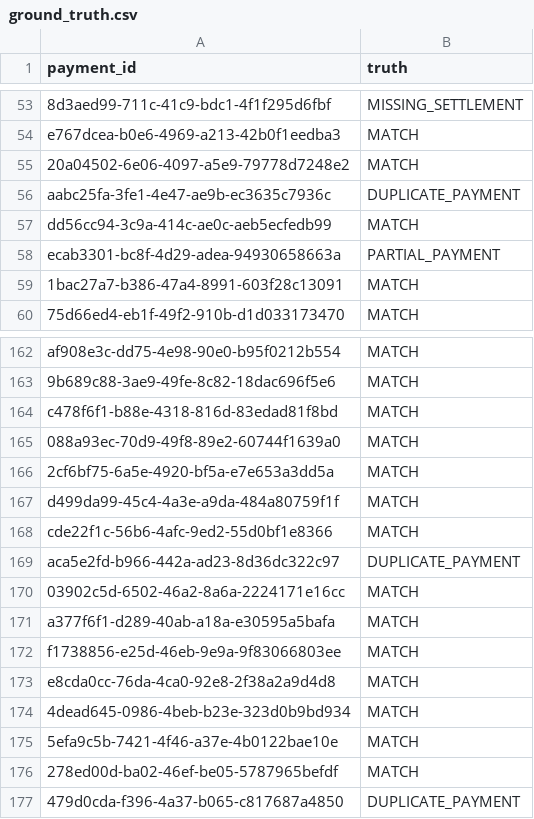
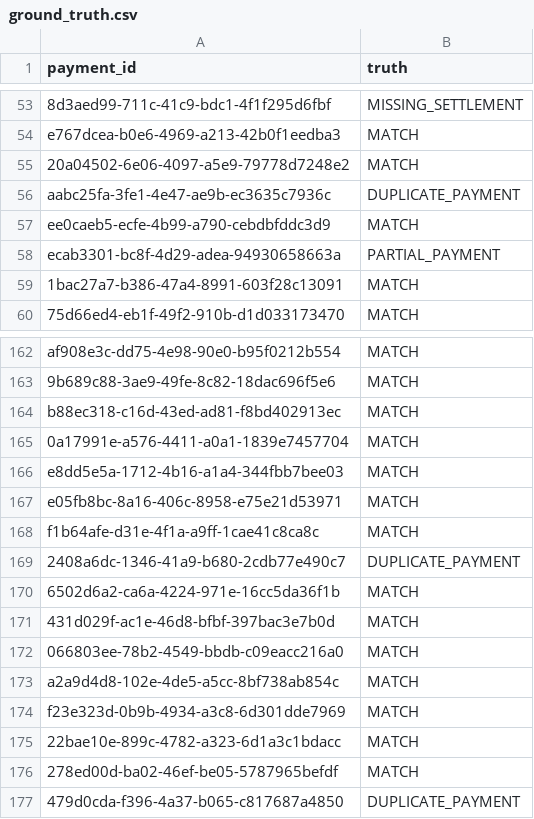
Before and after one commit to mumal123/whyUnmatched, a CSV file: data/ground_truth.csv, drawn as a sheet; only a part is shown, gaps mark what is left out.

```diff
--- a/data/ground_truth.csv
+++ b/data/ground_truth.csv
@@ -56,3 +56,3 @@ e767dcea-b0e6-4969-a213-42b0f1eedba3,MATCH
 aabc25fa-3fe1-4e47-ae9b-ec3635c7936c,DUPLICATE_PAYMENT
-dd56cc94-3c9a-414c-ae0c-aeb5ecfedb99,MATCH
+ee0caeb5-ecfe-4b99-a790-cebdbfddc3d9,MATCH
 ecab3301-bc8f-4d29-adea-94930658663a,PARTIAL_PAYMENT
@@ -163,14 +163,14 @@ af908e3c-dd75-4e98-90e0-b95f0212b554,MATCH
 9b689c88-3ae9-49fe-8c82-18dac696f5e6,MATCH
-c478f6f1-b88e-4318-816d-83edad81f8bd,MATCH
-088a93ec-70d9-49f8-89e2-60744f1639a0,MATCH
-2cf6bf75-6a5e-4920-bf5a-e7e653a3dd5a,MATCH
-d499da99-45c4-4a3e-a9da-484a80759f1f,MATCH
-cde22f1c-56b6-4afc-9ed2-55d0bf1e8366,MATCH
-aca5e2fd-b966-442a-ad23-8d36dc322c97,DUPLICATE_PAYMENT
-03902c5d-6502-46a2-8a6a-2224171e16cc,MATCH
-a377f6f1-d289-40ab-a18a-e30595a5bafa,MATCH
-f1738856-e25d-46eb-9e9a-9f83066803ee,MATCH
-e8cda0cc-76da-4ca0-92e8-2f38a2a9d4d8,MATCH
-4dead645-0986-4beb-b23e-323d0b9bd934,MATCH
-5efa9c5b-7421-4f46-a37e-4b0122bae10e,MATCH
+b88ec318-c16d-43ed-ad81-f8bd402913ec,MATCH
+0a17991e-a576-4411-a0a1-1839e7457704,MATCH
+e8dd5e5a-1712-4b16-a1a4-344fbb7bee03,MATCH
+e05fb8bc-8a16-406c-8958-e75e21d53971,MATCH
+f1b64afe-d31e-4f1a-a9ff-1cae41c8ca8c,MATCH
+2408a6dc-1346-41a9-b680-2cdb77e490c7,DUPLICATE_PAYMENT
+6502d6a2-ca6a-4224-971e-16cc5da36f1b,MATCH
+431d029f-ac1e-46d8-bfbf-397bac3e7b0d,MATCH
+066803ee-78b2-4549-bbdb-c09eacc216a0,MATCH
+a2a9d4d8-102e-4de5-a5cc-8bf738ab854c,MATCH
+f23e323d-0b9b-4934-a3c8-6d301dde7969,MATCH
+22bae10e-899c-4782-a323-6d1a3c1bdacc,MATCH
 278ed00d-ba02-46ef-be05-5787965befdf,MATCH
```
Also changed, not shown: data/bank_statements.csv, data/bank_statements_engine_input.csv, 5 other files.
